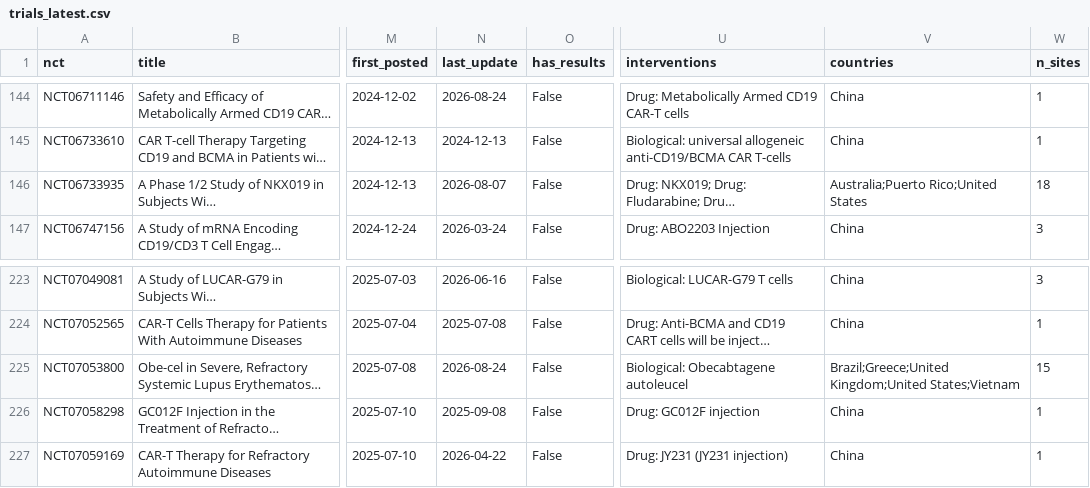
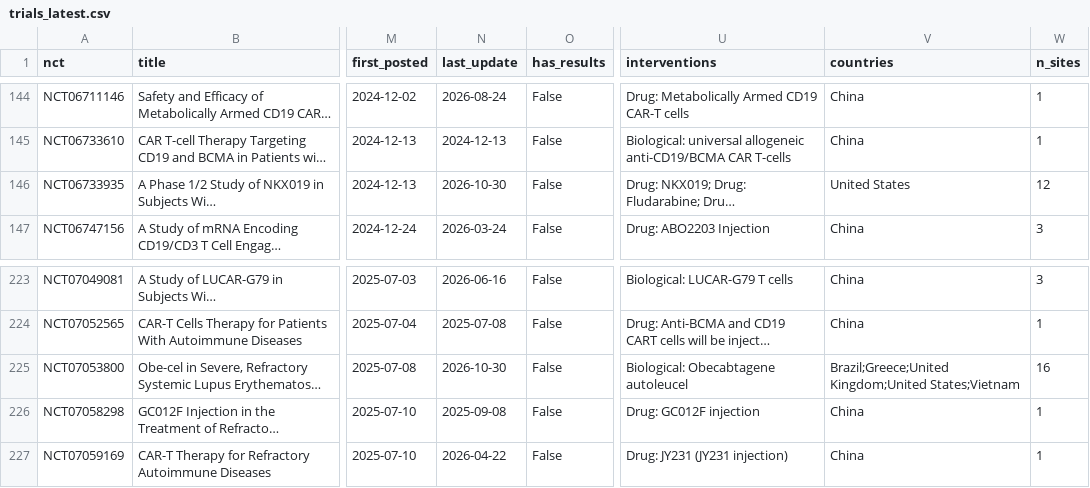
Before and after one commit to rddtrace-lab/neurotrials, a CSV file: data/cart/trials_latest.csv, drawn as a sheet; only a part is shown, gaps mark what is left out; long unchanged cells end in …; the diff names each change by its address in the sheet, - before the commit and + after, or states it on an @@ line.

```diff
--- a/data/cart/trials_latest.csv
+++ b/data/cart/trials_latest.csv
-N146 (last_update): 2026-08-07
+N146 (last_update): 2026-10-30
-V146 (countries): Australia;Puerto Rico;United States
+V146 (countries): United States
-W146 (n_sites): 18
+W146 (n_sites): 12
-N225 (last_update): 2026-08-24
+N225 (last_update): 2026-10-30
-W225 (n_sites): 15
+W225 (n_sites): 16
```
Also changed, not shown: data/events.csv, data/trials_latest.csv, 4 other files.
